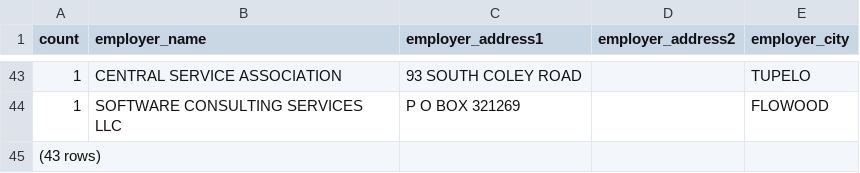
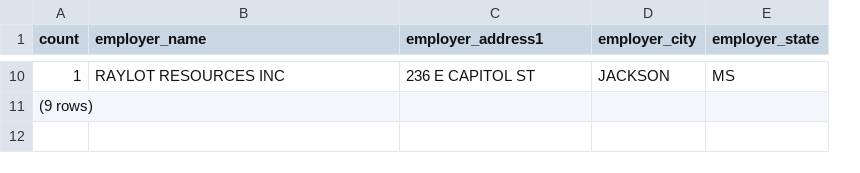
Before and after one commit to banerRana/ITContractorsUnion, a CSV file: Investigation/Mississippi_Desi_Consultancy.csv, drawn as a sheet; only a part is shown, gaps mark what is left out; removed rows and columns are numbered as before the commit, all else as after; the diff covers the shown part only; the diff names each change by its address in the sheet, - before the commit and + after, or states it on an @@ line.

```diff
--- a/Investigation/Mississippi_Desi_Consultancy.csv
+++ b/Investigation/Mississippi_Desi_Consultancy.csv
-column D (employer_address2), empty
+column E (employer_state), row 10: MS
-B10 (employer_name): CENTRAL SERVICE ASSOCIATION
+B10 (employer_name): RAYLOT RESOURCES INC
-C10 (employer_address1): 93 SOUTH COLEY ROAD
+C10 (employer_address1): 236 E CAPITOL ST
-D10 (employer_city): TUPELO
+D10 (employer_city): JACKSON
-row 44: 1 | SOFTWARE CONSULTING SERVICES LLC | P O BOX 321269 |  | FLOWOOD
-A11 (count): (43 rows)
+A11 (count): (9 rows)
```
Also changed, not shown: 2 added rows, 35 removed rows and 3 edited cells elsewhere in this file, Investigation/Idaho_Desi_Consultancy.csv, Investigation/Maine_Desi_Consultancy.csv, 47 other files.
